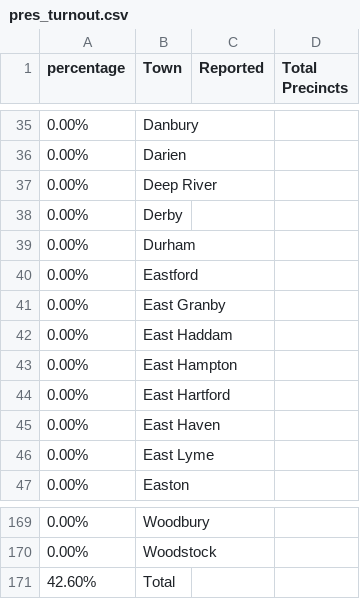
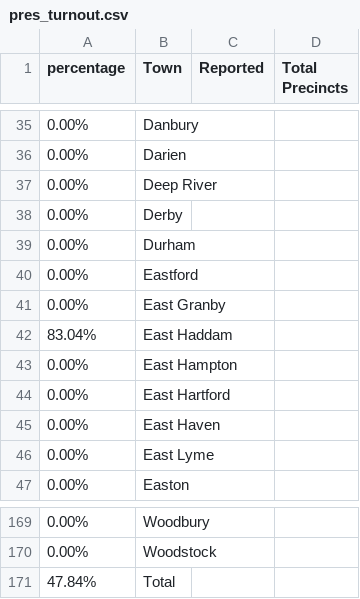
Before and after one commit to kpananjady/my-portfolio2, a CSV file: src/data/election_2020/pres_turnout.csv, drawn as a sheet; only a part is shown, gaps mark what is left out.

```diff
--- a/src/data/election_2020/pres_turnout.csv
+++ b/src/data/election_2020/pres_turnout.csv
@@ -41,3 +41,3 @@ percentage,Town,Reported,Total Precincts
 0.00%,East Granby,,
-0.00%,East Haddam,,
+83.04%,East Haddam,,
 0.00%,East Hampton,,
@@ -170,2 +170,2 @@ percentage,Town,Reported,Total Precincts
 0.00%,Woodstock,,
-42.60%,Total,,
+47.84%,Total,,
```
Also changed, not shown: 5 other files.
